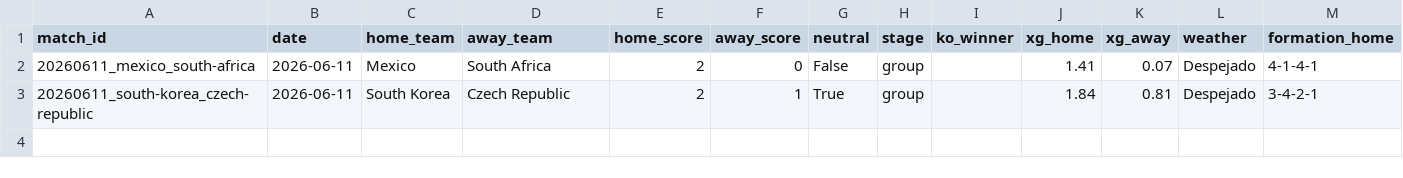
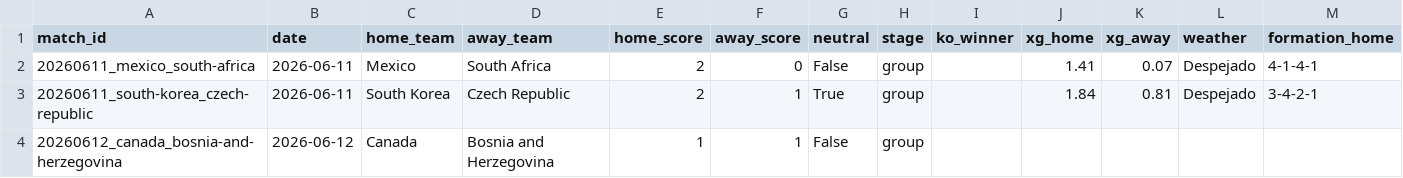
Before and after one commit to NicoBJ1906/OraculoML, a CSV file: data/live/live_results.csv, drawn as a sheet; only a part is shown; rows hold the shown columns only; the diff names each change by its address in the sheet, - before the commit and + after, or states it on an @@ line.

```diff
--- a/data/live/live_results.csv
+++ b/data/live/live_results.csv
+row 4: 20260612_canada_bosnia-and-herzegovina | 2026-06-12 | Canada | Bosnia and Herzegovina | 1 | 1 | False | group
```
Also changed, not shown: data/live/live_discipline.csv, data/live/live_players.csv, 5 other files.
